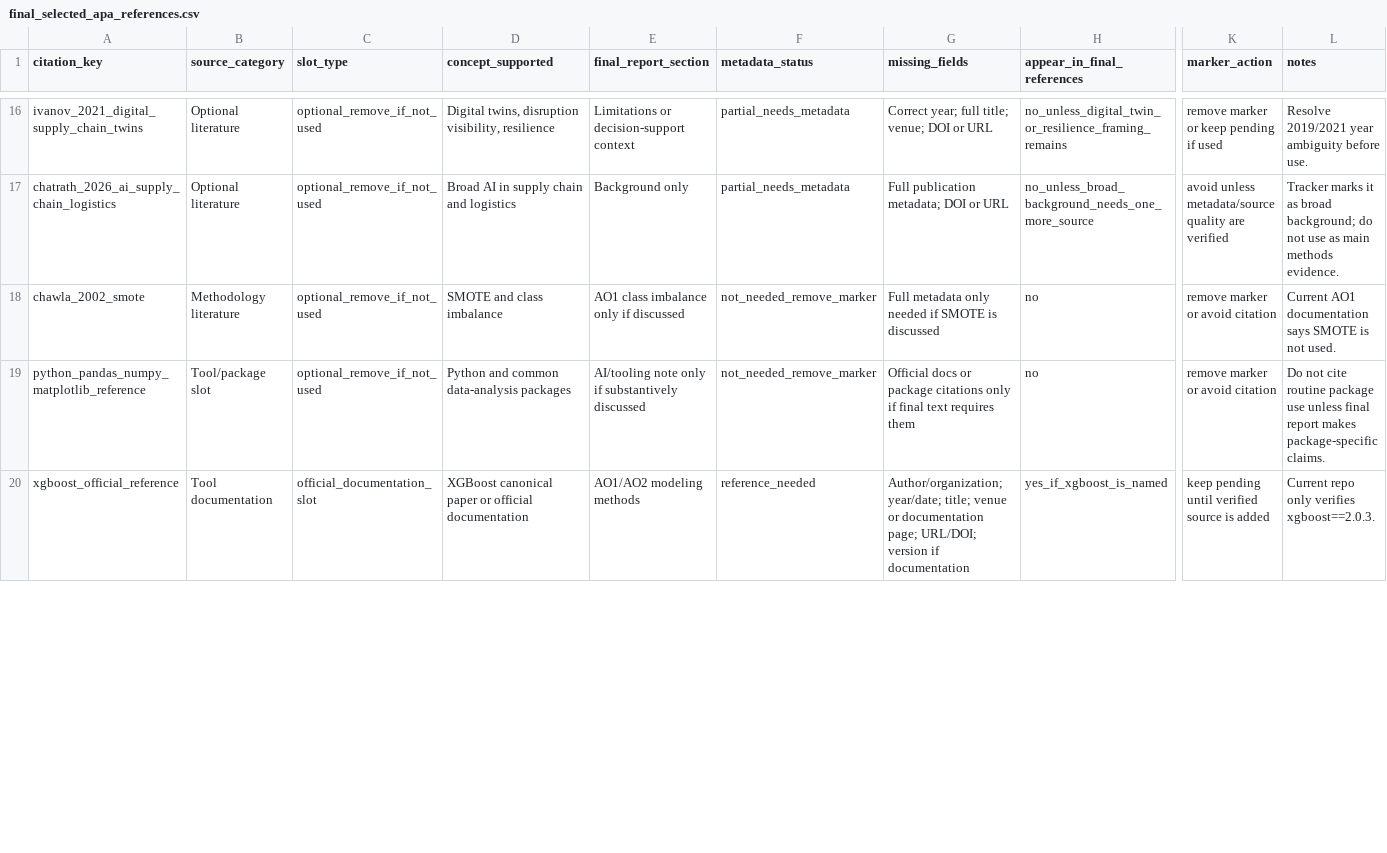
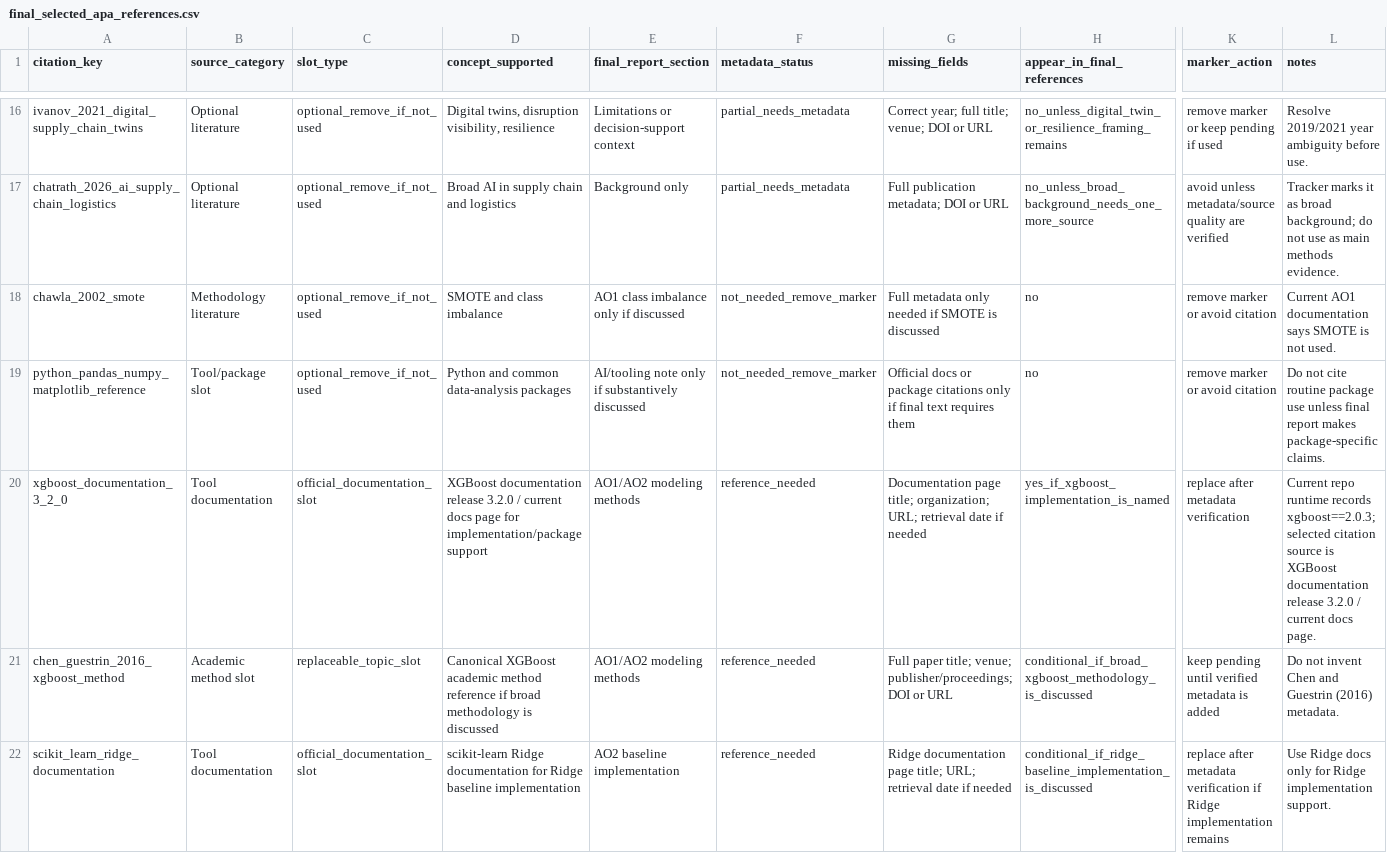
Before and after one commit to andredebreyne/dataco-capstone-group2, a CSV file: report/final_selected_apa_references.csv, drawn as a sheet; only a part is shown, gaps mark what is left out; rows hold the shown columns only; the diff covers the shown part only; the diff names each change by its address in the sheet, - before the commit and + after, or states it on an @@ line.

```diff
--- a/report/final_selected_apa_references.csv
+++ b/report/final_selected_apa_references.csv
-A20 (citation_key): xgboost_official_reference
+A20 (citation_key): xgboost_documentation_3_2_0
-D20 (concept_supported): XGBoost canonical paper or official documentation
+D20 (concept_supported): XGBoost documentation release 3.2.0 / current docs page for implementation/package support
-G20 (missing_fields): Author/organization; year/date; title; venue or documentation page; URL/DOI; version if documentation
+G20 (missing_fields): Documentation page title; organization; URL; retrieval date if needed
-H20 (appear_in_final_references): yes_if_xgboost_is_named
+H20 (appear_in_final_references): yes_if_xgboost_implementation_is_named
-K20 (marker_action): keep pending until verified source is added
+K20 (marker_action): replace after metadata verification
-L20 (notes): Current repo only verifies xgboost==2.0.3.
+L20 (notes): Current repo runtime records xgboost==2.0.3; selected citation source is XGBoost documentation release 3.2.0 / current docs page.
+row 21: chen_guestrin_2016_xgboost_method | Academic method slot | replaceable_topic_slot | Canonical XGBoost academic method reference if broad methodology is discussed | AO1/AO2 modeling methods | reference_needed | Full paper title; venue; publisher/proceedings; DOI or URL | conditional_if_broad_xgboost_methodology_is_discussed | keep pending until verified metadata is added | Do not invent Chen and Guestrin (2016) metadata.
+row 22: scikit_learn_ridge_documentation | Tool documentation | official_documentation_slot | scikit-learn Ridge documentation for Ridge baseline implementation | AO2 baseline implementation | reference_needed | Ridge documentation page title; URL; retrieval date if needed | conditional_if_ridge_baseline_implementation_is_discussed | replace after metadata verification if Ridge implementation remains | Use Ridge docs only for Ridge implementation support.
```
Also changed, not shown: 2 added rows, 1 removed row and 13 edited cells elsewhere in this file, report/final_apa_reference_inventory.csv, 6 other files.
